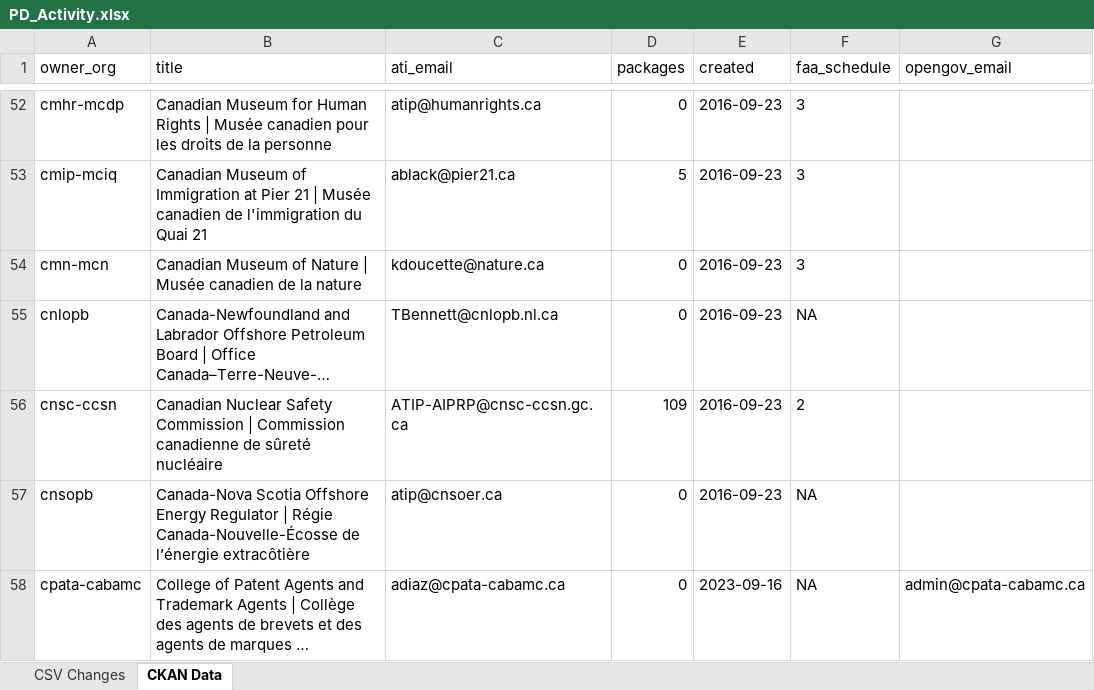
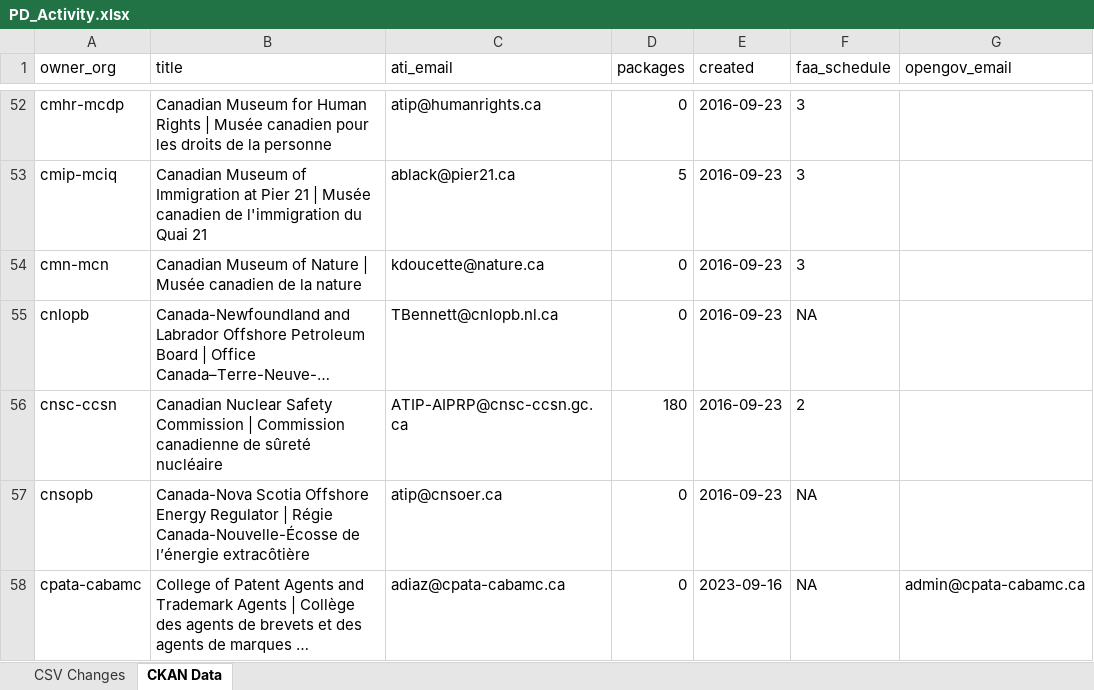
Before and after one commit to open-data/analytics-corporate-reporting, an Excel workbook: PD_CHANGES_RPT/PD_Activity.xlsx, sheet CKAN Data, drawn as a sheet; only a part is shown, gaps mark what is left out; long unchanged cells end in …; values as stored, in another font and other column widths than the file's, no borders; the diff names each change by its address in the sheet, - before the commit and + after, or states it on an @@ line.

```diff
--- a/PD_CHANGES_RPT/PD_Activity.xlsx (sheet CKAN Data)
+++ b/PD_CHANGES_RPT/PD_Activity.xlsx (sheet CKAN Data)
-D56 (packages): 109
+D56 (packages): 180
```
Also changed, not shown: sheet CSV Changes, 2 other files.
